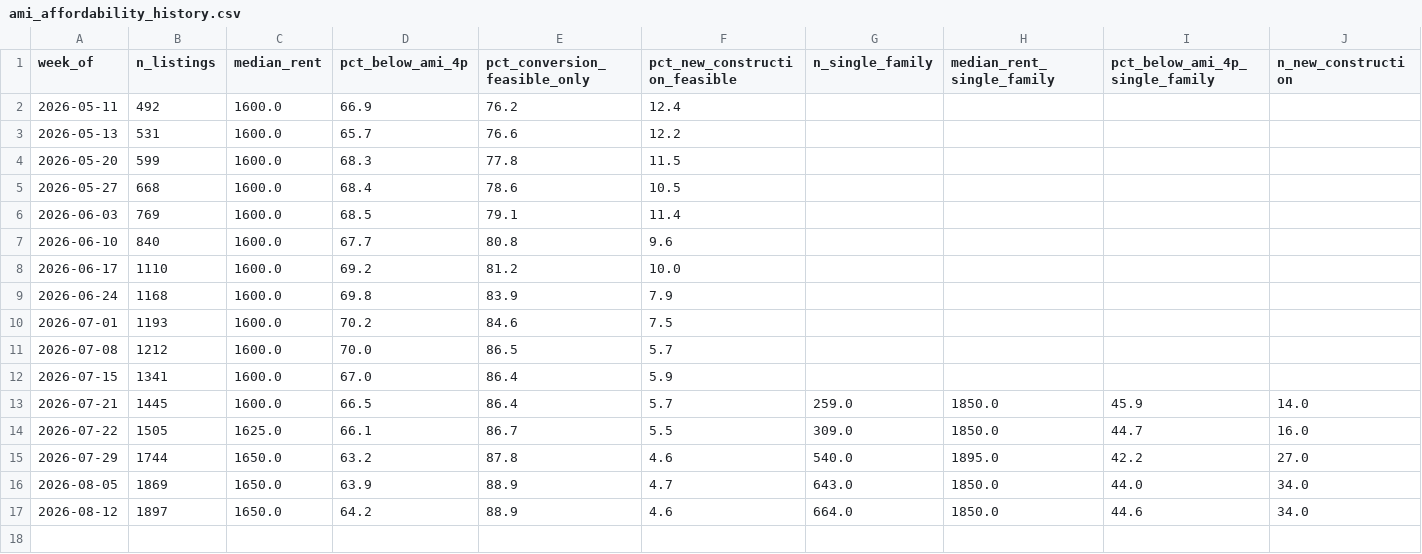
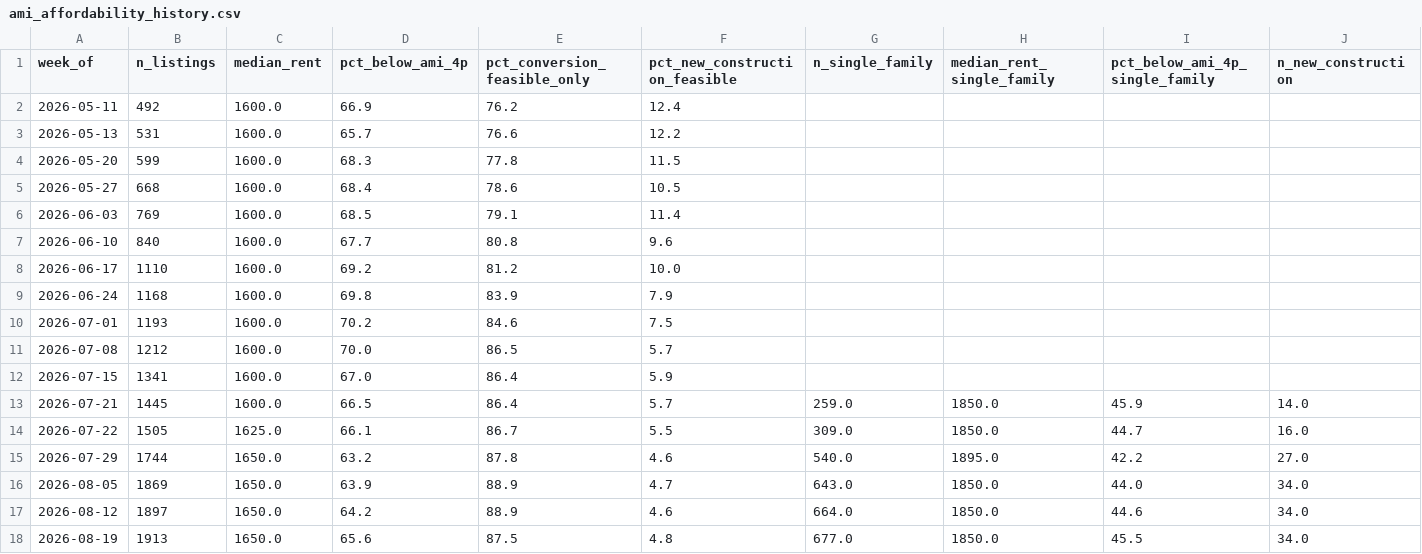
Before and after one commit to hoffmanap/rentcast_ep, a CSV file: ami-feasibility/ami_affordability_history.csv, drawn as a sheet; only a part is shown; rows hold the shown columns only; the diff names each change by its address in the sheet, - before the commit and + after, or states it on an @@ line.

```diff
--- a/ami-feasibility/ami_affordability_history.csv
+++ b/ami-feasibility/ami_affordability_history.csv
+row 18: 2026-08-19 | 1913 | 1650.0 | 65.6 | 87.5 | 4.8 | 677.0 | 1850.0 | 45.5 | 34.0
```
Also changed, not shown: ami-feasibility/hex_tract_lookup.csv, 1 other file.
